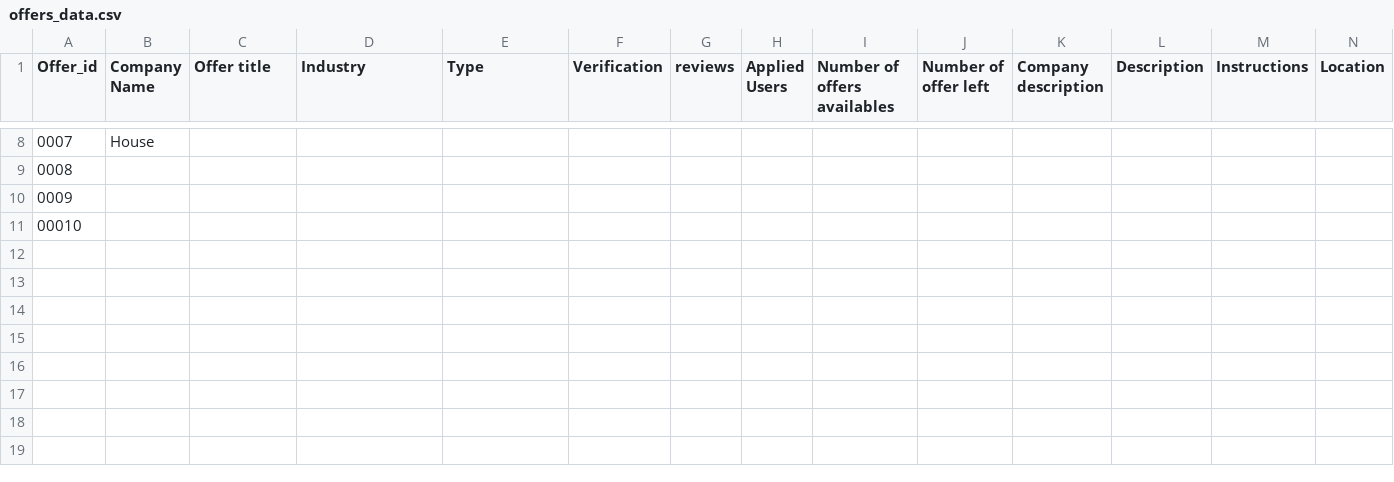
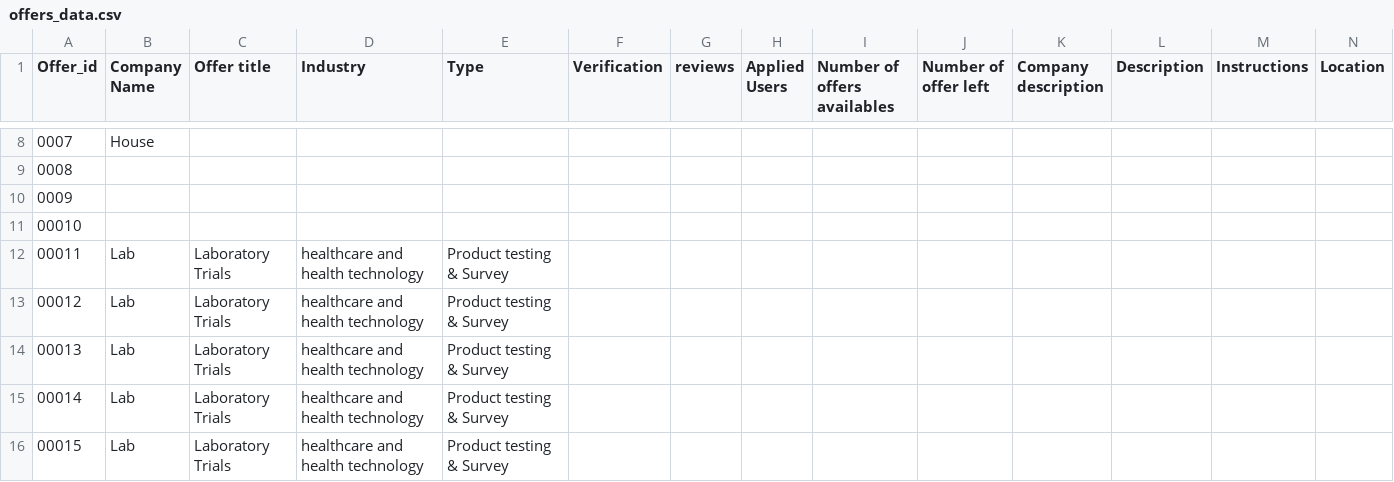
Before and after one commit to BraianVargas/DataMarketApp, a CSV file: DataFiles/offers_data.csv, drawn as a sheet; only a part is shown, gaps mark what is left out; rows hold the shown columns only; the diff names each change by its address in the sheet, - before the commit and + after, or states it on an @@ line.

Commit message:
adding routes for filtering offers by id

```diff
--- a/DataFiles/offers_data.csv
+++ b/DataFiles/offers_data.csv
+row 12: 00011 | Lab | Laboratory Trials | healthcare and health technology | Product testing & Survey
+row 13: 00012 | Lab | Laboratory Trials | healthcare and health technology | Product testing & Survey
+row 14: 00013 | Lab | Laboratory Trials | healthcare and health technology | Product testing & Survey
+row 15: 00014 | Lab | Laboratory Trials | healthcare and health technology | Product testing & Survey
+row 16: 00015 | Lab | Laboratory Trials | healthcare and health technology | Product testing & Survey
```
Also changed, not shown: 2 other files.
